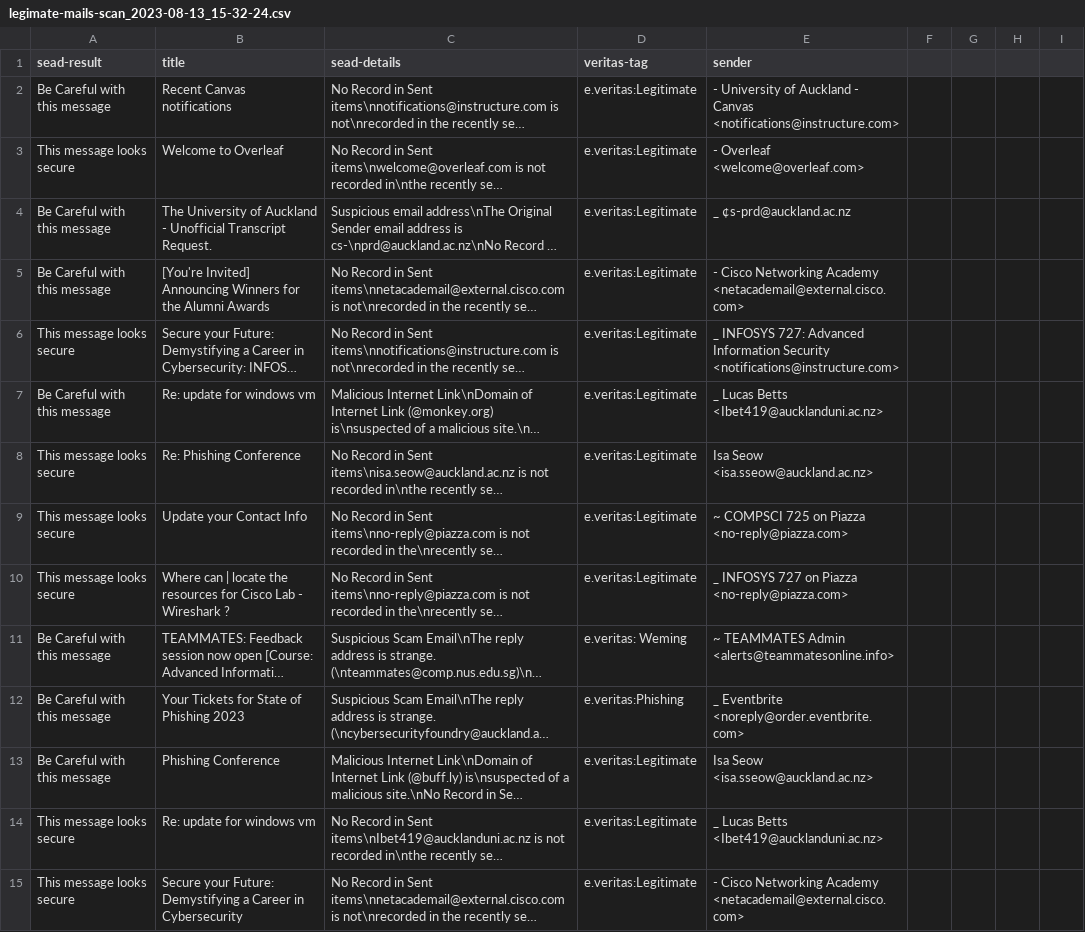
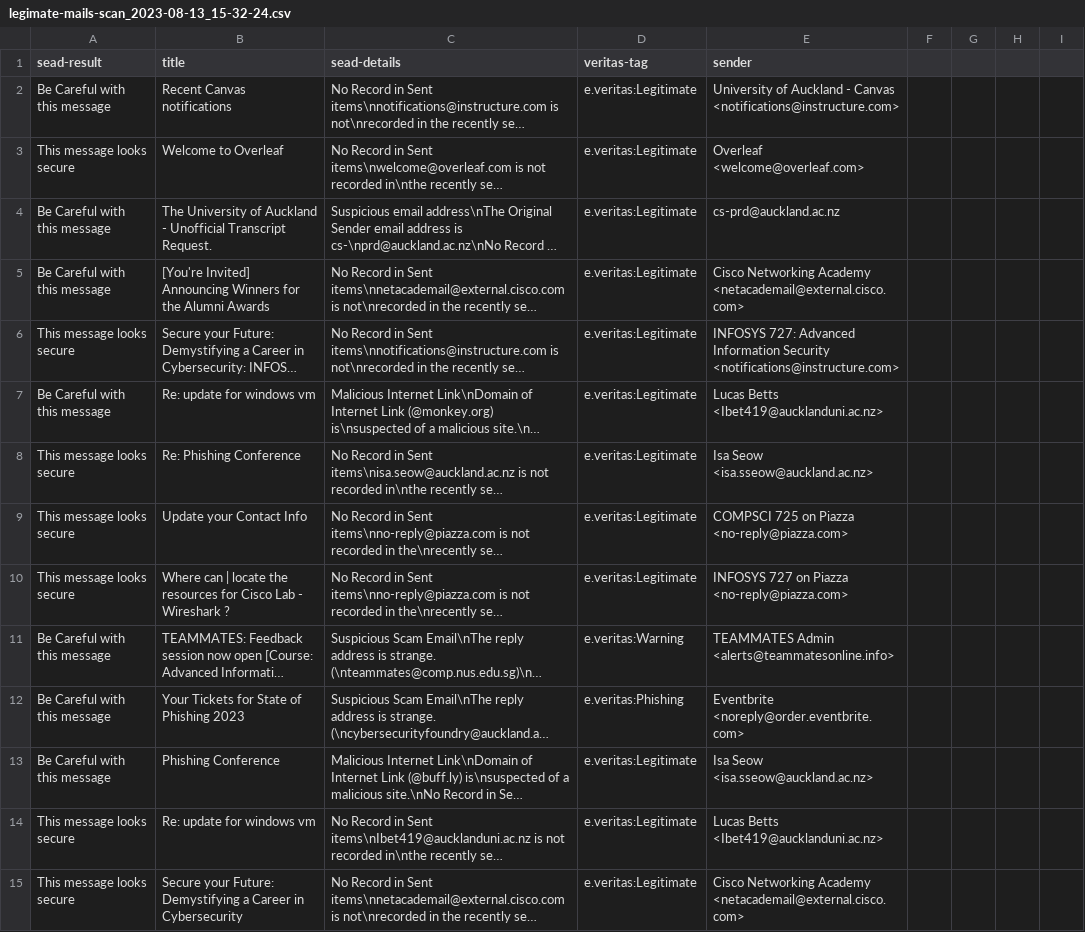
Before and after one commit to KevinHChen/uoa-cs791-outlook-plugin-auto-run, a CSV file: report/legimate-mails-scan_2023-08-13_15-32-24.csv, drawn as a sheet; only a part is shown; long unchanged cells end in …; the diff covers the shown part only; the diff names each change by its address in the sheet, - before the commit and + after, or states it on an @@ line.

```diff
--- a/report/legimate-mails-scan_2023-08-13_15-32-24.csv
+++ b/report/legimate-mails-scan_2023-08-13_15-32-24.csv
-E2 (sender): - University of…
+E2 (sender): University of…
-E3 (sender): - Overleaf <welcome@overleaf.com>
+E3 (sender): Overleaf <welcome@overleaf.com>
-E4 (sender): _ ¢s-prd@auckland.ac.nz
+E4 (sender): cs-prd@auckland.ac.nz
-E5 (sender): - Cisco Networking…
+E5 (sender): Cisco Networking…
-E6 (sender): _ INFOSYS 727:…
+E6 (sender): INFOSYS 727:…
-E7 (sender): _ Lucas Betts <Ibet419@aucklanduni.ac.nz>
+E7 (sender): Lucas Betts <Ibet419@aucklanduni.ac.nz>
-E9 (sender): ~ COMPSCI 725 on Piazza <no-reply@piazza.com>
+E9 (sender): COMPSCI 725 on Piazza <no-reply@piazza.com>
-E10 (sender): _ INFOSYS 727 on Piazza <no-reply@piazza.com>
+E10 (sender): INFOSYS 727 on Piazza <no-reply@piazza.com>
-D11 (veritas-tag): e.veritas: Weming
+D11 (veritas-tag): e.veritas:Warning
-E11 (sender): ~ TEAMMATES Admin…
+E11 (sender): TEAMMATES Admin…
-E12 (sender): _ Eventbrite <noreply@order.eventbrite.com>
+E12 (sender): Eventbrite <noreply@order.eventbrite.com>
-E14 (sender): _ Lucas Betts <Ibet419@aucklanduni.ac.nz>
+E14 (sender): Lucas Betts <Ibet419@aucklanduni.ac.nz>
-E15 (sender): - Cisco Networking…
+E15 (sender): Cisco Networking…
```
Also changed, not shown: 8 removed rows and 70 edited cells elsewhere in this file.
